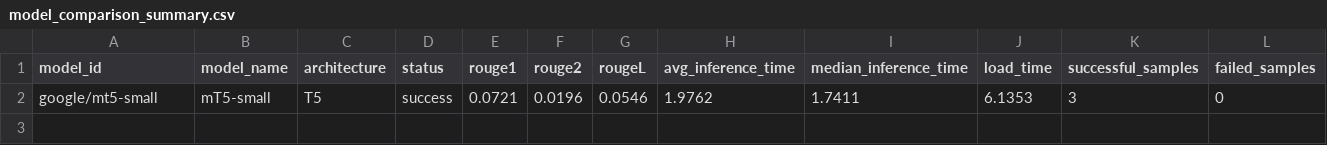
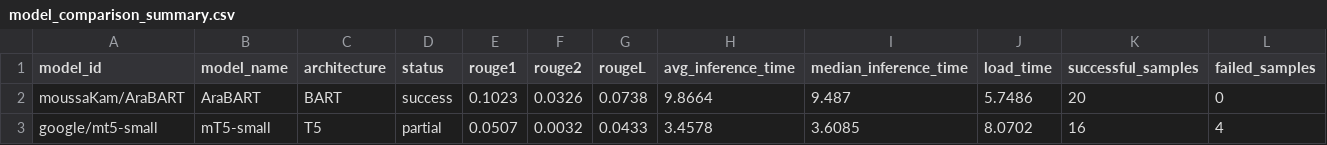
Before and after one commit to nimamakhmali/arasum-offline, a CSV file: reports/model_comparison_summary.csv, drawn as a sheet; only a part is shown; addresses are those after the commit; rows hold the shown columns only; the diff names each change by its address in the sheet, - before the commit and + after, or states it on an @@ line.

```diff
--- a/reports/model_comparison_summary.csv
+++ b/reports/model_comparison_summary.csv
+row 2: moussaKam/AraBART | AraBART | BART | success | 0.1023 | 0.0326 | 0.0738 | 9.8664 | 9.487 | 5.7486 | 20 | 0
-D3 (status): success
+D3 (status): partial
-E3 (rouge1): 0.0721
+E3 (rouge1): 0.0507
-F3 (rouge2): 0.0196
+F3 (rouge2): 0.0032
-G3 (rougeL): 0.0546
+G3 (rougeL): 0.0433
-H3 (avg_inference_time): 1.9762
+H3 (avg_inference_time): 3.4578
-I3 (median_inference_time): 1.7411
+I3 (median_inference_time): 3.6085
-J3 (load_time): 6.1353
+J3 (load_time): 8.0702
-K3 (successful_samples): 3
+K3 (successful_samples): 16
-L3 (failed_samples): 0
+L3 (failed_samples): 4
```
Also changed, not shown: 10 other files.
